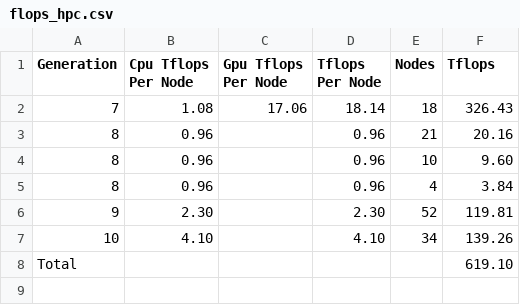
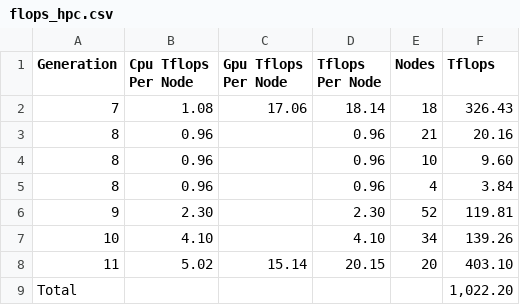
Before and after one commit to mdefende/rc-docs, a CSV file: cheaha/res/flops_hpc.csv, drawn as a sheet.

```diff
--- a/cheaha/res/flops_hpc.csv
+++ b/cheaha/res/flops_hpc.csv
@@ -7,2 +7,3 @@ Generation,Cpu Tflops Per Node,Gpu Tflops Per Node,Tflops Per Node,Nodes,Tflops
 10,4.10,,4.10,34,139.26
-Total,,,,,619.10
+11,5.02,15.14,20.15,20,403.10
+Total,,,,,"1,022.20"
```
Also changed, not shown: cheaha/res/hardware_full_all.csv, data_management/res/storage_overview.csv, 18 other files.
